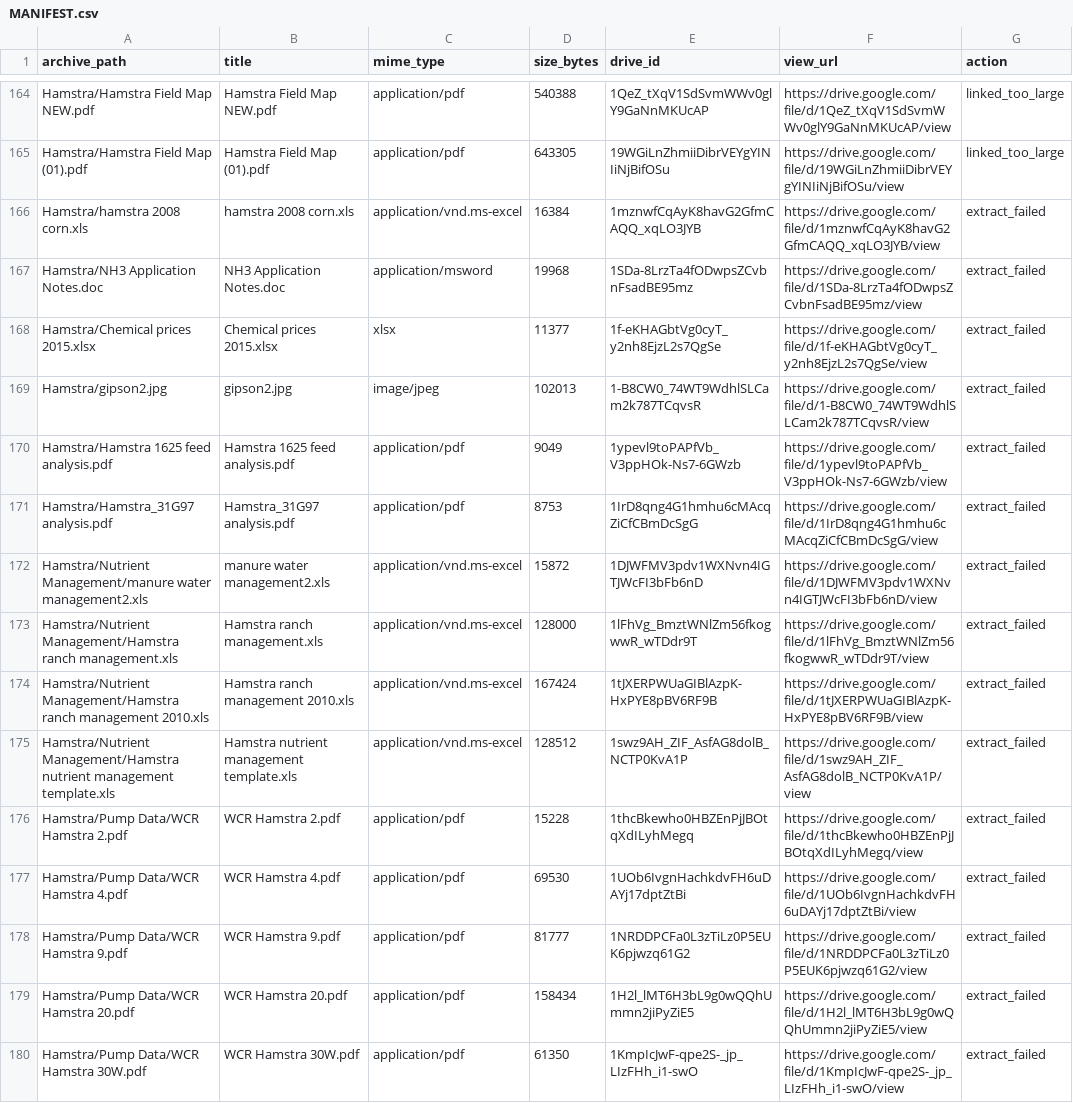
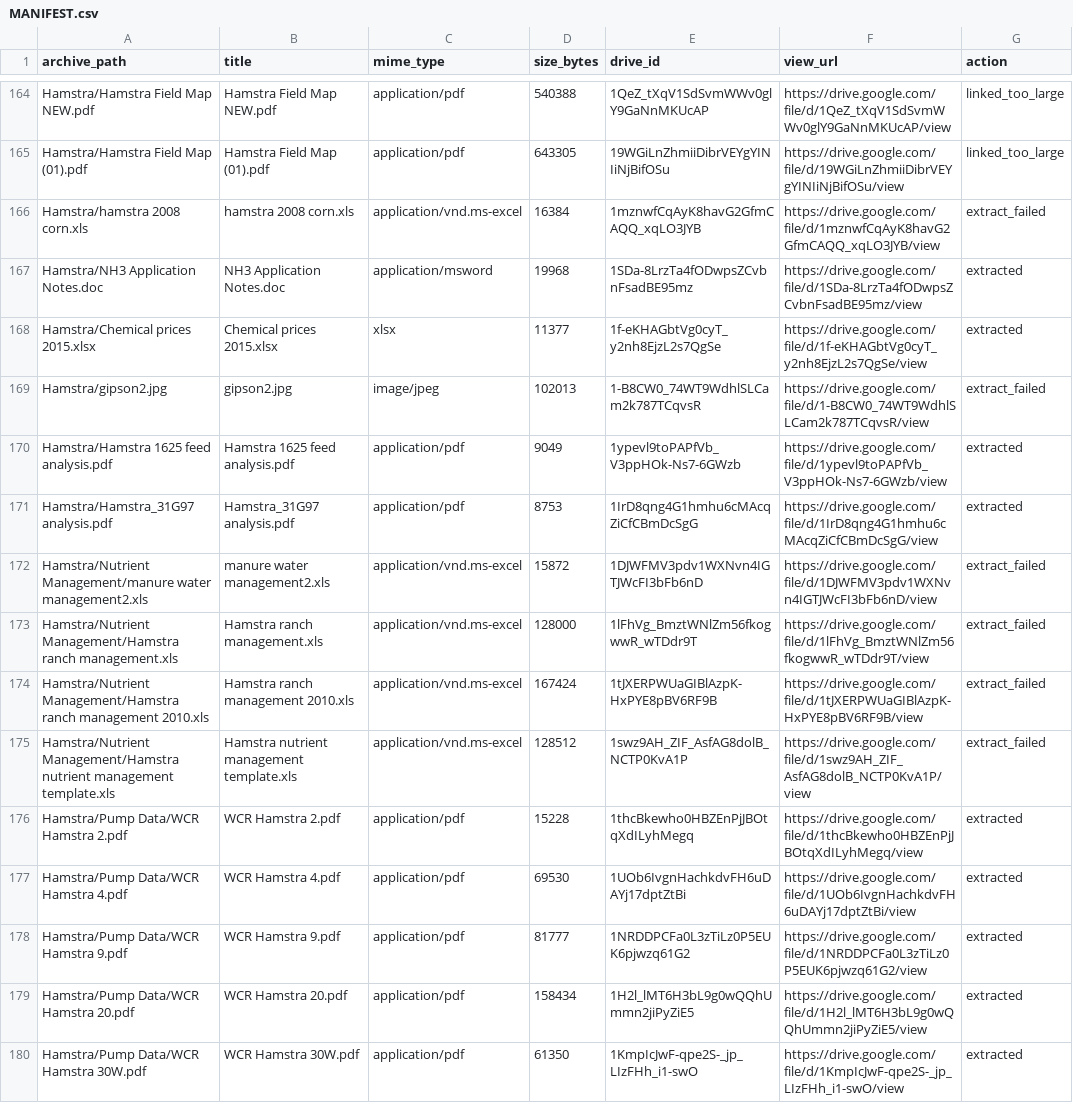
Before and after one commit to correia151/Agronomy, a CSV file: drive_archive/hamstra/MANIFEST.csv, drawn as a sheet; only a part is shown, gaps mark what is left out; the diff covers the shown part only.

```diff
--- a/drive_archive/hamstra/MANIFEST.csv
+++ b/drive_archive/hamstra/MANIFEST.csv
@@ -166,7 +166,7 @@ Hamstra/Hamstra Field Map (01).pdf,Hamstra Field Map (01).pdf,application/pdf,64
 Hamstra/hamstra 2008 corn.xls,hamstra 2008 corn.xls,application/vnd.ms-excel,16384,1mznwfCqAyK8havG2GfmCAQQ_xqLO3JYB,https://drive.google.com/file/d/1mznwfCqAyK8havG2GfmCAQQ_xqLO3JYB/view,extract_failed
-Hamstra/NH3  Application Notes.doc,NH3 Application Notes.doc,application/msword,19968,1SDa-8LrzTa4fODwpsZCvbnFsadBE95mz,https://drive.google.com/file/d/1SDa-8LrzTa4fODwpsZCvbnFsadBE95mz/view,extract_failed
-Hamstra/Chemical prices 2015.xlsx,Chemical prices 2015.xlsx,xlsx,11377,1f-eKHAGbtVg0cyT_y2nh8EjzL2s7QgSe,https://drive.google.com/file/d/1f-eKHAGbtVg0cyT_y2nh8EjzL2s7QgSe/view,extract_failed
+Hamstra/NH3  Application Notes.doc,NH3 Application Notes.doc,application/msword,19968,1SDa-8LrzTa4fODwpsZCvbnFsadBE95mz,https://drive.google.com/file/d/1SDa-8LrzTa4fODwpsZCvbnFsadBE95mz/view,extracted
+Hamstra/Chemical prices 2015.xlsx,Chemical prices 2015.xlsx,xlsx,11377,1f-eKHAGbtVg0cyT_y2nh8EjzL2s7QgSe,https://drive.google.com/file/d/1f-eKHAGbtVg0cyT_y2nh8EjzL2s7QgSe/view,extracted
 Hamstra/gipson2.jpg,gipson2.jpg,image/jpeg,102013,1-B8CW0_74WT9WdhlSLCam2k787TCqvsR,https://drive.google.com/file/d/1-B8CW0_74WT9WdhlSLCam2k787TCqvsR/view,extract_failed
-Hamstra/Hamstra 1625 feed analysis.pdf,Hamstra 1625 feed analysis.pdf,application/pdf,9049,1ypevl9toPAPfVb_V3ppHOk-Ns7-6GWzb,https://drive.google.com/file/d/1ypevl9toPAPfVb_V3ppHOk-Ns7-6GWzb/view,extract_failed
-Hamstra/Hamstra_31G97 analysis.pdf,Hamstra_31G97 analysis.pdf,application/pdf,8753,1IrD8qng4G1hmhu6cMAcqZiCfCBmDcSgG,https://drive.google.com/file/d/1IrD8qng4G1hmhu6cMAcqZiCfCBmDcSgG/view,extract_failed
+Hamstra/Hamstra 1625 feed analysis.pdf,Hamstra 1625 feed analysis.pdf,application/pdf,9049,1ypevl9toPAPfVb_V3ppHOk-Ns7-6GWzb,https://drive.google.com/file/d/1ypevl9toPAPfVb_V3ppHOk-Ns7-6GWzb/view,extracted
+Hamstra/Hamstra_31G97 analysis.pdf,Hamstra_31G97 analysis.pdf,application/pdf,8753,1IrD8qng4G1hmhu6cMAcqZiCfCBmDcSgG,https://drive.google.com/file/d/1IrD8qng4G1hmhu6cMAcqZiCfCBmDcSgG/view,extracted
 Hamstra/Nutrient Management/manure water management2.xls,manure water management2.xls,application/vnd.ms-excel,15872,1DJWFMV3pdv1WXNvn4IGTJWcFI3bFb6nD,https://drive.google.com/file/d/1DJWFMV3pdv1WXNvn4IGTJWcFI3bFb6nD/view,extract_failed
@@ -175,6 +175,6 @@ Hamstra/Nutrient Management/Hamstra ranch management 2010.xls,Hamstra ranch mana
 Hamstra/Nutrient Management/Hamstra nutrient management template.xls,Hamstra nutrient management template.xls,application/vnd.ms-excel,128512,1swz9AH_ZIF_AsfAG8dolB_NCTP0KvA1P,https://drive.google.com/file/d/1swz9AH_ZIF_AsfAG8dolB_NCTP0KvA1P/view,extract_failed
-Hamstra/Pump Data/WCR Hamstra 2.pdf,WCR Hamstra 2.pdf,application/pdf,15228,1thcBkewho0HBZEnPjJBOtqXdILyhMegq,https://drive.google.com/file/d/1thcBkewho0HBZEnPjJBOtqXdILyhMegq/view,extract_failed
-Hamstra/Pump Data/WCR Hamstra 4.pdf,WCR Hamstra 4.pdf,application/pdf,69530,1UOb6IvgnHachkdvFH6uDAYj17dptZtBi,https://drive.google.com/file/d/1UOb6IvgnHachkdvFH6uDAYj17dptZtBi/view,extract_failed
-Hamstra/Pump Data/WCR Hamstra 9.pdf,WCR Hamstra 9.pdf,application/pdf,81777,1NRDDPCFa0L3zTiLz0P5EUK6pjwzq61G2,https://drive.google.com/file/d/1NRDDPCFa0L3zTiLz0P5EUK6pjwzq61G2/view,extract_failed
-Hamstra/Pump Data/WCR Hamstra 20.pdf,WCR Hamstra 20.pdf,application/pdf,158434,1H2l_lMT6H3bL9g0wQQhUmmn2jiPyZiE5,https://drive.google.com/file/d/1H2l_lMT6H3bL9g0wQQhUmmn2jiPyZiE5/view,extract_failed
-Hamstra/Pump Data/WCR Hamstra 30W.pdf,WCR Hamstra 30W.pdf,application/pdf,61350,1KmpIcJwF-qpe2S-_jp_LIzFHh_i1-swO,https://drive.google.com/file/d/1KmpIcJwF-qpe2S-_jp_LIzFHh_i1-swO/view,extract_failed
+Hamstra/Pump Data/WCR Hamstra 2.pdf,WCR Hamstra 2.pdf,application/pdf,15228,1thcBkewho0HBZEnPjJBOtqXdILyhMegq,https://drive.google.com/file/d/1thcBkewho0HBZEnPjJBOtqXdILyhMegq/view,extracted
+Hamstra/Pump Data/WCR Hamstra 4.pdf,WCR Hamstra 4.pdf,application/pdf,69530,1UOb6IvgnHachkdvFH6uDAYj17dptZtBi,https://drive.google.com/file/d/1UOb6IvgnHachkdvFH6uDAYj17dptZtBi/view,extracted
+Hamstra/Pump Data/WCR Hamstra 9.pdf,WCR Hamstra 9.pdf,application/pdf,81777,1NRDDPCFa0L3zTiLz0P5EUK6pjwzq61G2,https://drive.google.com/file/d/1NRDDPCFa0L3zTiLz0P5EUK6pjwzq61G2/view,extracted
+Hamstra/Pump Data/WCR Hamstra 20.pdf,WCR Hamstra 20.pdf,application/pdf,158434,1H2l_lMT6H3bL9g0wQQhUmmn2jiPyZiE5,https://drive.google.com/file/d/1H2l_lMT6H3bL9g0wQQhUmmn2jiPyZiE5/view,extracted
+Hamstra/Pump Data/WCR Hamstra 30W.pdf,WCR Hamstra 30W.pdf,application/pdf,61350,1KmpIcJwF-qpe2S-_jp_LIzFHh_i1-swO,https://drive.google.com/file/d/1KmpIcJwF-qpe2S-_jp_LIzFHh_i1-swO/view,extracted
```
Also changed, not shown: 130 edited cells elsewhere in this file, 2 other files.
